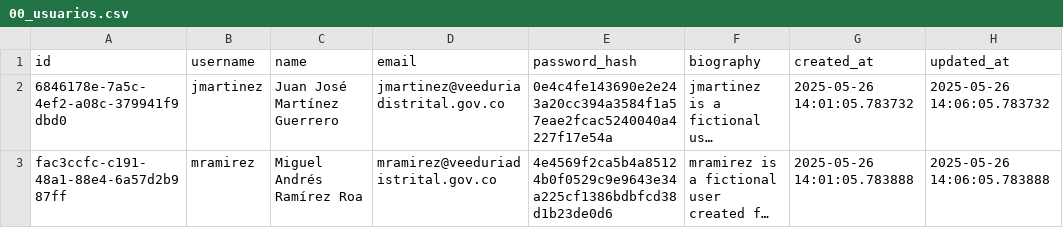
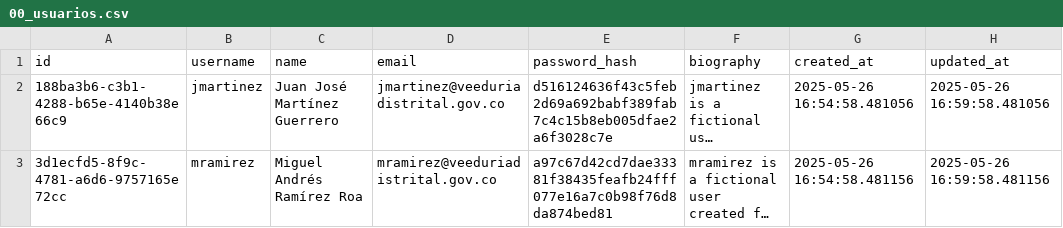
Before and after one commit to LABCapital-VD/IIP-Datos, a CSV file: JupyterNBs/output/00_usuarios.csv, drawn as a sheet; long unchanged cells end in …; the diff names each change by its address in the sheet, - before the commit and + after, or states it on an @@ line.

```diff
--- a/JupyterNBs/output/00_usuarios.csv
+++ b/JupyterNBs/output/00_usuarios.csv
-A2 (id): 6846178e-7a5c-4ef2-a08c-379941f9dbd0
+A2 (id): 188ba3b6-c3b1-4288-b65e-4140b38e66c9
-E2 (password_hash): 0e4c4fe143690e2e243a20cc394a3584f1a57eae2fcac5240040a4227f17e54a
+E2 (password_hash): d516124636f43c5feb2d69a692babf389fab7c4c15b8eb005dfae2a6f3028c7e
-G2 (created_at): 2025-05-26 14:01:05.783732
+G2 (created_at): 2025-05-26 16:54:58.481056
-H2 (updated_at): 2025-05-26 14:06:05.783732
+H2 (updated_at): 2025-05-26 16:59:58.481056
-A3 (id): fac3ccfc-c191-48a1-88e4-6a57d2b987ff
+A3 (id): 3d1ecfd5-8f9c-4781-a6d6-9757165e72cc
-E3 (password_hash): 4e4569f2ca5b4a85124b0f0529c9e9643e34a225cf1386bdbfcd38d1b23de0d6
+E3 (password_hash): a97c67d42cd7dae33381f38435feafb24fff077e16a7c0b98f76d8da874bed81
-G3 (created_at): 2025-05-26 14:01:05.783888
+G3 (created_at): 2025-05-26 16:54:58.481156
-H3 (updated_at): 2025-05-26 14:06:05.783888
+H3 (updated_at): 2025-05-26 16:59:58.481156
```
Also changed, not shown: JupyterNBs/output/00_sectores.csv, JupyterNBs/output/01_componente.csv, 8 other files.
